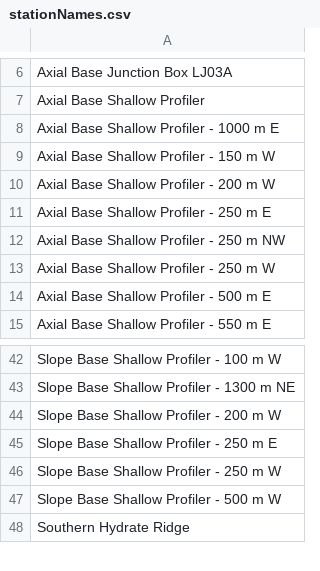
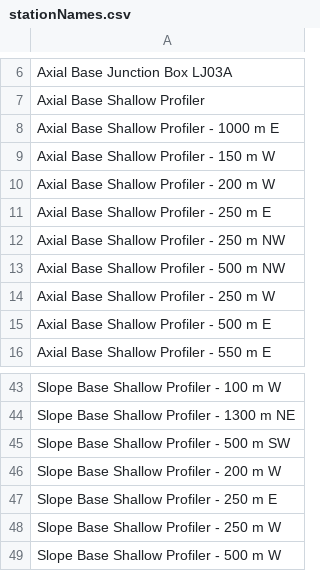
Before and after one commit to OOI-CabledArray/discreteSummaries, a CSV file: stationNames.csv, drawn as a sheet; only a part is shown, gaps mark what is left out; the shorter side is filled out with more unchanged rows; the diff names each change by its address in the sheet, - before the commit and + after, or states it on an @@ line.

```diff
--- a/stationNames.csv
+++ b/stationNames.csv
+row 13: Axial Base Shallow Profiler - 500 m NW
+row 45: Slope Base Shallow Profiler - 500 m SW
```
Also changed, not shown: cruiseList.csv, 3 other files.
